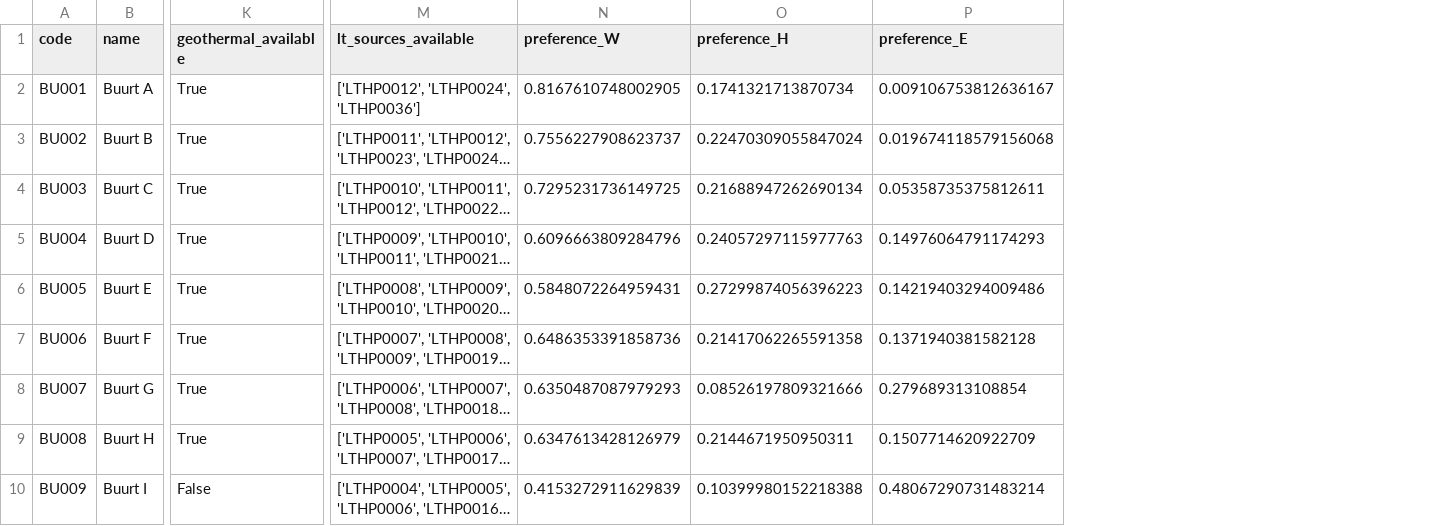
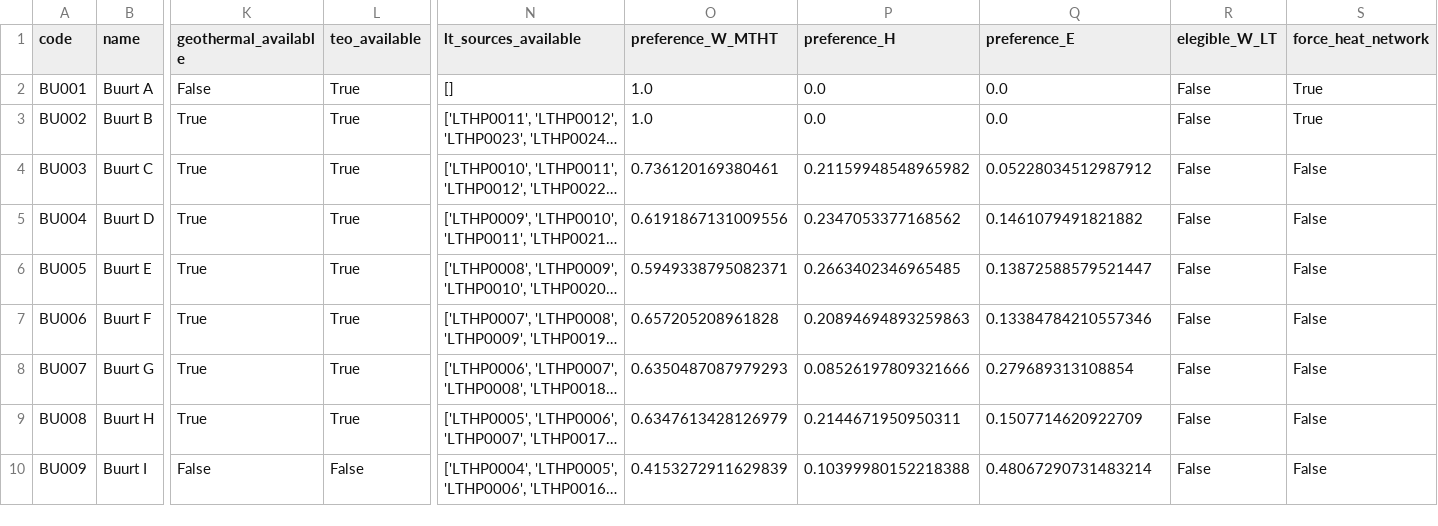
Before and after one commit to quintel/etm-warmtemodule, a CSV file: output_data/sample/scenario_1/neighbourhoods_characteristics.csv, drawn as a sheet; only a part is shown, gaps mark what is left out; long unchanged cells end in …; removed rows and columns are numbered as before the commit, all else as after; the diff covers the shown part only; the diff names each change by its address in the sheet, - before the commit and + after, or states it on an @@ line.

```diff
--- a/output_data/sample/scenario_1/neighbourhoods_characteristics.csv
+++ b/output_data/sample/scenario_1/neighbourhoods_characteristics.csv
+column L (teo_available), rows 2-10: True | True | True | True | True | True | True | True | False
-column N (preference_W), rows 2-10: 0.8167610748002905 | 0.7556227908623737 | 0.7295231736149725 | 0.6096663809284796 | 0.5848072264959431 | 0.6486353391858736 | 0.6350487087979293 | 0.6347613428126979 | 0.4153272911629839
+column O (preference_W_MTHT), rows 2-10: 1.0 | 1.0 | 0.736120169380461 | 0.6191867131009556 | 0.5949338795082371 | 0.657205208961828 | 0.6350487087979293 | 0.6347613428126979 | 0.4153272911629839
+column R (elegible_W_LT), rows 2-10: all False
+column S (force_heat_network), rows 2-10: True | True | False | False | False | False | False | False | False
-K2 (geothermal_available): True
+K2 (geothermal_available): False
-N2 (lt_sources_available): ['LTHP0012', 'LTHP0024', 'LTHP0036']
+N2 (lt_sources_available): []
-P2 (preference_H): 0.1741321713870734
+P2 (preference_H): 0.0
-Q2 (preference_E): 0.009106753812636167
+Q2 (preference_E): 0.0
-P3 (preference_H): 0.22470309055847024
+P3 (preference_H): 0.0
-Q3 (preference_E): 0.019674118579156068
+Q3 (preference_E): 0.0
-P4 (preference_H): 0.21688947262690134
+P4 (preference_H): 0.21159948548965982
-Q4 (preference_E): 0.05358735375812611
+Q4 (preference_E): 0.05228034512987912
-P5 (preference_H): 0.24057297115977763
+P5 (preference_H): 0.2347053377168562
-Q5 (preference_E): 0.14976064791174293
+Q5 (preference_E): 0.1461079491821882
-P6 (preference_H): 0.27299874056396223
+P6 (preference_H): 0.2663402346965485
-Q6 (preference_E): 0.14219403294009486
+Q6 (preference_E): 0.13872588579521447
-P7 (preference_H): 0.21417062265591358
+P7 (preference_H): 0.20894694893259863
-Q7 (preference_E): 0.1371940381582128
+Q7 (preference_E): 0.13384784210557346
```
Also changed, not shown: 7 edited cells elsewhere in this file, input_data/sample/lt_sources_high_potential.csv, input_data/sample/neighbourhood_properties.csv, 13 other files.
